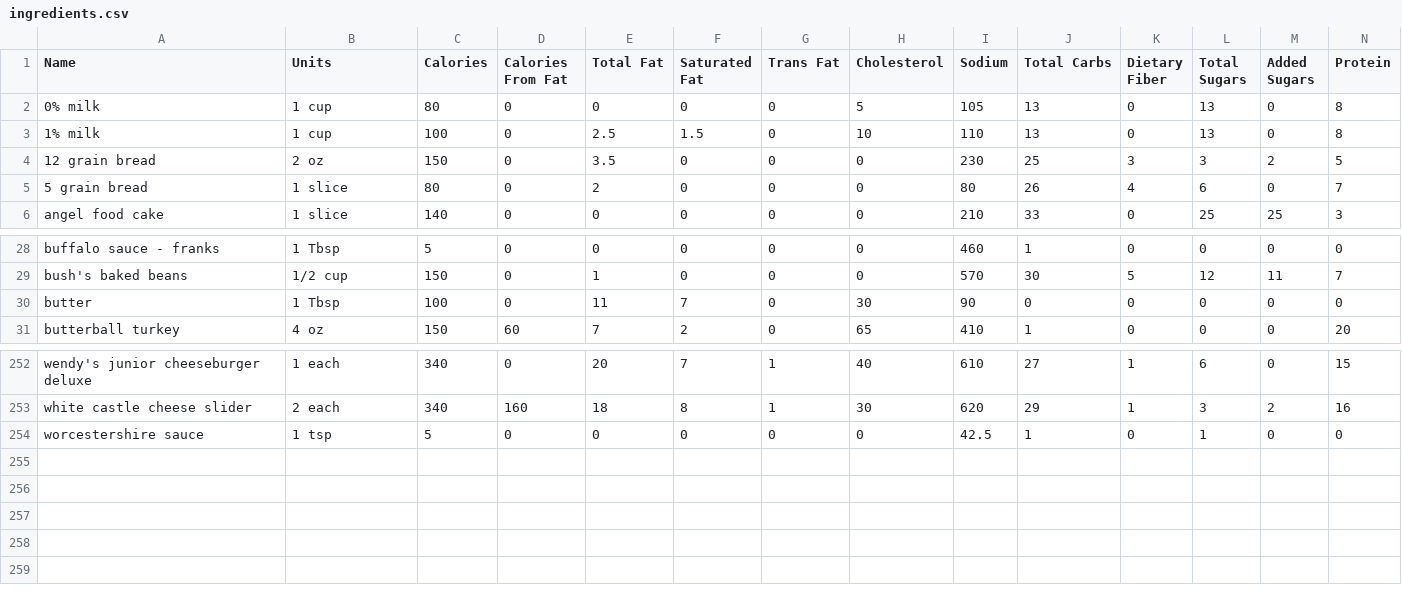
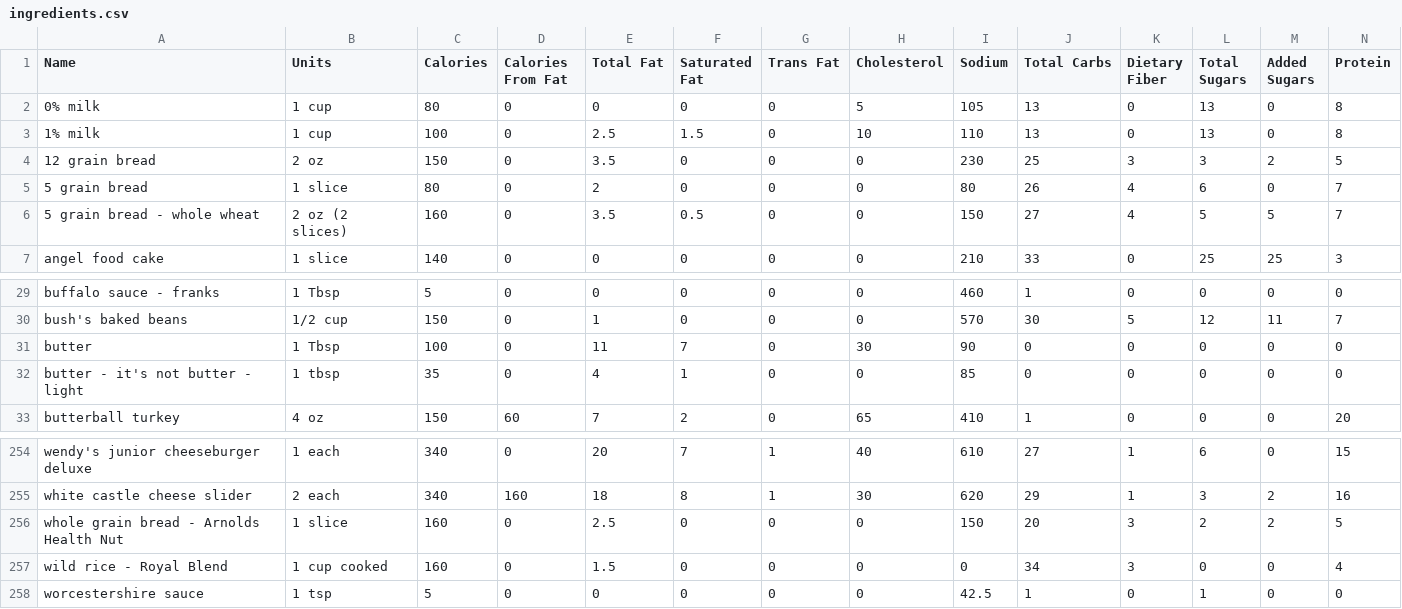
Before and after one commit to imsunburnt/ni-tracker, a CSV file: ingredients.csv, drawn as a sheet; only a part is shown, gaps mark what is left out; rows hold the shown columns only; the diff names each change by its address in the sheet, - before the commit and + after, or states it on an @@ line.

Commit message:
Update ingredients.csv

```diff
--- a/ingredients.csv
+++ b/ingredients.csv
+row 6: 5 grain bread - whole wheat | 2 oz (2 slices) | 160 | 0 | 3.5 | 0.5 | 0 | 0 | 150 | 27 | 4 | 5 | 5 | 7
+row 32: butter - it's not butter - light | 1 tbsp | 35 | 0 | 4 | 1 | 0 | 0 | 85 | 0 | 0 | 0 | 0 | 0
+row 256: whole grain bread - Arnolds Health Nut | 1 slice | 160 | 0 | 2.5 | 0 | 0 | 0 | 150 | 20 | 3 | 2 | 2 | 5
+row 257: wild rice - Royal Blend | 1 cup cooked | 160 | 0 | 1.5 | 0 | 0 | 0 | 0 | 34 | 3 | 0 | 0 | 4
```
